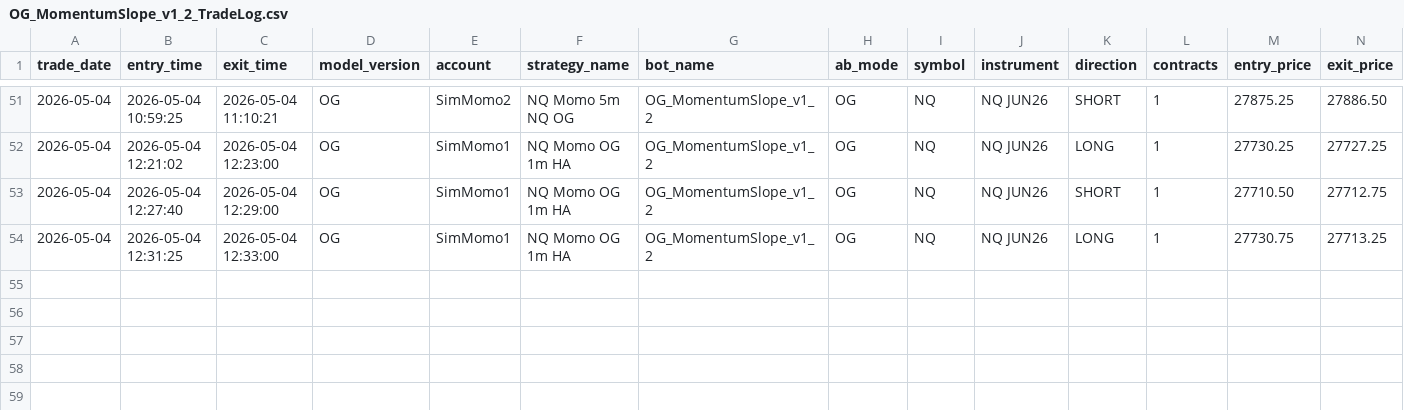
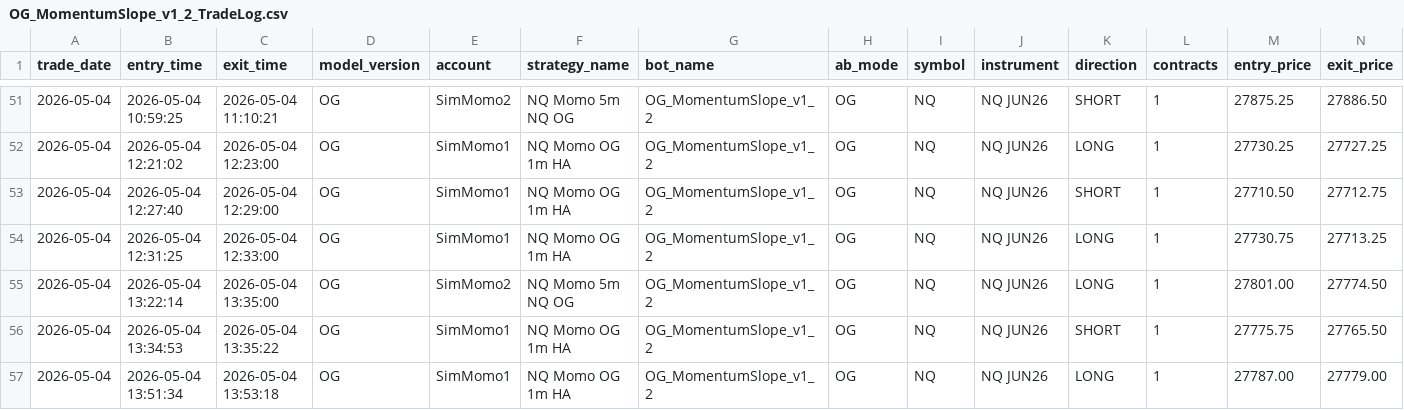
Before and after one commit to DailyLectio/hmm-regime-matrix-models, a CSV file: NT8_Regimes/OG/TradeLog/OG_MomentumSlope_v1_2_TradeLog.csv, drawn as a sheet; only a part is shown, gaps mark what is left out; rows hold the shown columns only; the diff names each change by its address in the sheet, - before the commit and + after, or states it on an @@ line.

Commit message:
Automated HMM Regime Matrix backup 2026-05-04 14:00:03

```diff
--- a/NT8_Regimes/OG/TradeLog/OG_MomentumSlope_v1_2_TradeLog.csv
+++ b/NT8_Regimes/OG/TradeLog/OG_MomentumSlope_v1_2_TradeLog.csv
+row 55: 2026-05-04 | 2026-05-04 13:22:14 | 2026-05-04 13:35:00 | OG | SimMomo2 | NQ Momo 5m NQ OG | OG_MomentumSlope_v1_2 | OG | NQ | NQ JUN26 | LONG | 1 | 27801.00 | 27774.50
+row 56: 2026-05-04 | 2026-05-04 13:34:53 | 2026-05-04 13:35:22 | OG | SimMomo1 | NQ Momo OG 1m HA | OG_MomentumSlope_v1_2 | OG | NQ | NQ JUN26 | SHORT | 1 | 27775.75 | 27765.50
+row 57: 2026-05-04 | 2026-05-04 13:51:34 | 2026-05-04 13:53:18 | OG | SimMomo1 | NQ Momo OG 1m HA | OG_MomentumSlope_v1_2 | OG | NQ | NQ JUN26 | LONG | 1 | 27787.00 | 27779.00
```
Also changed, not shown: NT8_Regimes/V1A/TradeLog/V1A_TradeLog.csv, NT8_Regimes/V3C/ES_Regimes_V3C_Latest.csv, 4 other files.
